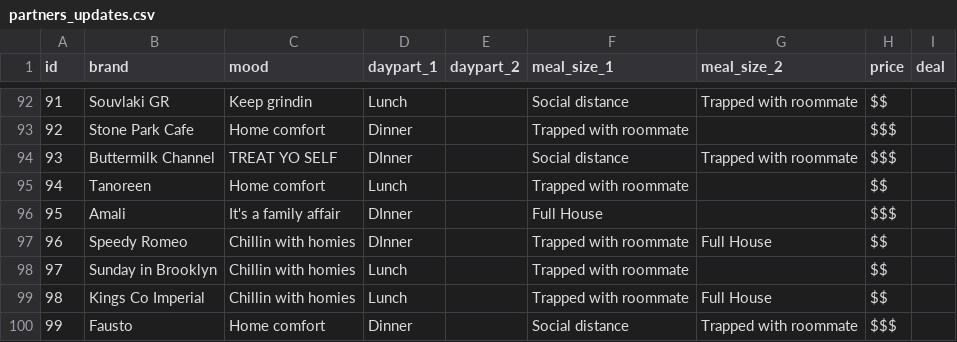
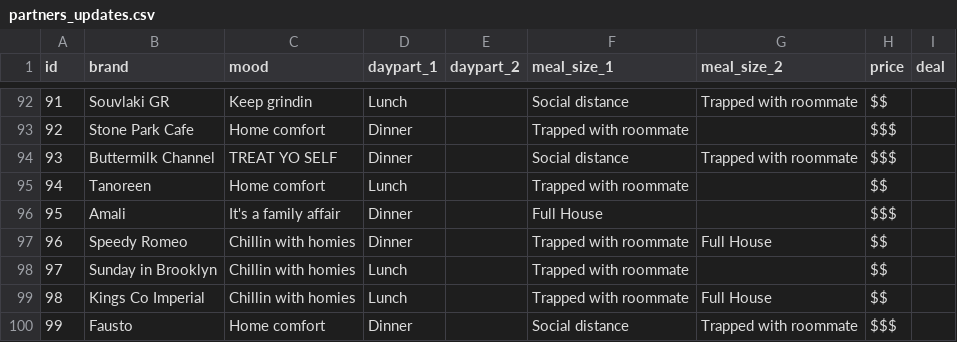
Before and after one commit to kennedytechnology/bikky-covid19, a CSV file: lib/seeds/partners_updates.csv, drawn as a sheet; only a part is shown, gaps mark what is left out.

Commit message:
Fix 'DInner' to 'Dinner'

```diff
--- a/lib/seeds/partners_updates.csv
+++ b/lib/seeds/partners_updates.csv
@@ -93,6 +93,6 @@ id,brand,mood,daypart_1,daypart_2,meal_size_1,meal_size_2,price,deal
 92,Stone Park Cafe,Home comfort,Dinner,,Trapped with roommate,,$$$,
-93,Buttermilk Channel,TREAT YO SELF,DInner,,Social distance,Trapped with roommate,$$$,
+93,Buttermilk Channel,TREAT YO SELF,Dinner,,Social distance,Trapped with roommate,$$$,
 94,Tanoreen,Home comfort,Lunch,,Trapped with roommate,,$$,
-95,Amali,It's a family affair,DInner,,Full House,,$$$,
-96,Speedy Romeo,Chillin with homies,DInner,,Trapped with roommate,Full House,$$,
+95,Amali,It's a family affair,Dinner,,Full House,,$$$,
+96,Speedy Romeo,Chillin with homies,Dinner,,Trapped with roommate,Full House,$$,
 97,Sunday in Brooklyn,Chillin with homies,Lunch,,Trapped with roommate,,$$,
```
